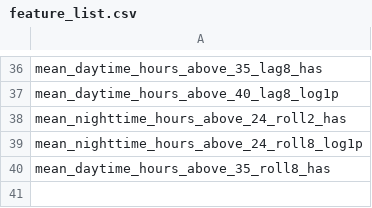
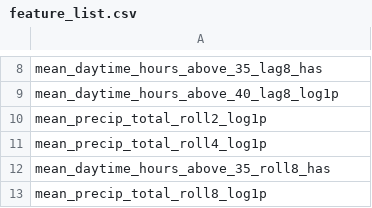
Before and after one commit to kyle-lesinger/livestock-heat-merra2, a CSV file: data/cattle_data/models/feature_list.csv, drawn as a sheet; only a part is shown, gaps mark what is left out; the diff covers the shown part only.

```diff
--- a/data/cattle_data/models/feature_list.csv
+++ b/data/cattle_data/models/feature_list.csv
@@ -37,4 +9,5 @@ mean_daytime_hours_above_35_lag8_has
 mean_daytime_hours_above_40_lag8_log1p
-mean_nighttime_hours_above_24_roll2_has
-mean_nighttime_hours_above_24_roll8_log1p
+mean_precip_total_roll2_log1p
+mean_precip_total_roll4_log1p
 mean_daytime_hours_above_35_roll8_has
+mean_precip_total_roll8_log1p
```
Also changed, not shown: 28 removed rows and 3 edited cells elsewhere in this file, data/cattle_data/models/feature_list_full.csv, data/cattle_data/models/model_comparison.csv, 14 other files.
